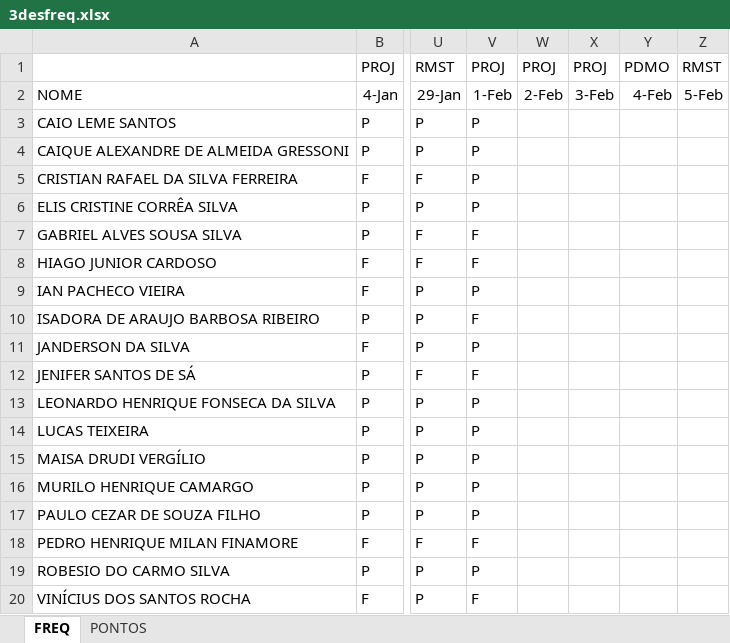
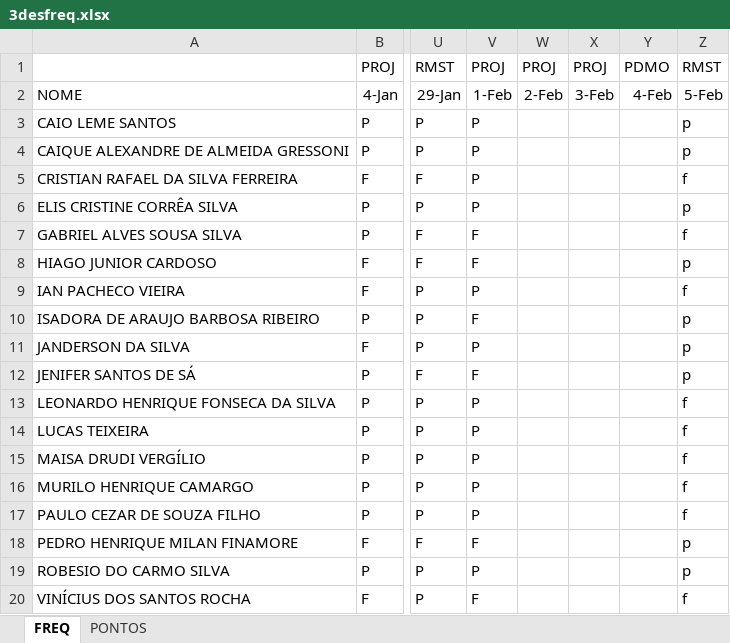
Before and after one commit to wellifabio/senai2021, an Excel workbook: 3des/3desfreq.xlsx, sheet FREQ, drawn as a sheet; only a part is shown, gaps mark what is left out; values as stored, in another font and other column widths than the file's, no borders; the diff names each change by its address in the sheet, - before the commit and + after, or states it on an @@ line.

Commit message:
Chamada 05-03-2021

```diff
--- a/3des/3desfreq.xlsx (sheet FREQ)
+++ b/3des/3desfreq.xlsx (sheet FREQ)
-Z3:Z4: (empty)
+Z3:Z4: p
-Z5: (empty)
+Z5: f
-Z6: (empty)
+Z6: p
-Z7: (empty)
+Z7: f
-Z8: (empty)
+Z8: p
-Z9: (empty)
+Z9: f
-Z10:Z12: (empty)
+Z10:Z12: p
-Z13:Z17: (empty)
+Z13:Z17: f
-Z18:Z19: (empty)
+Z18:Z19: p
-Z20: (empty)
+Z20: f
```
